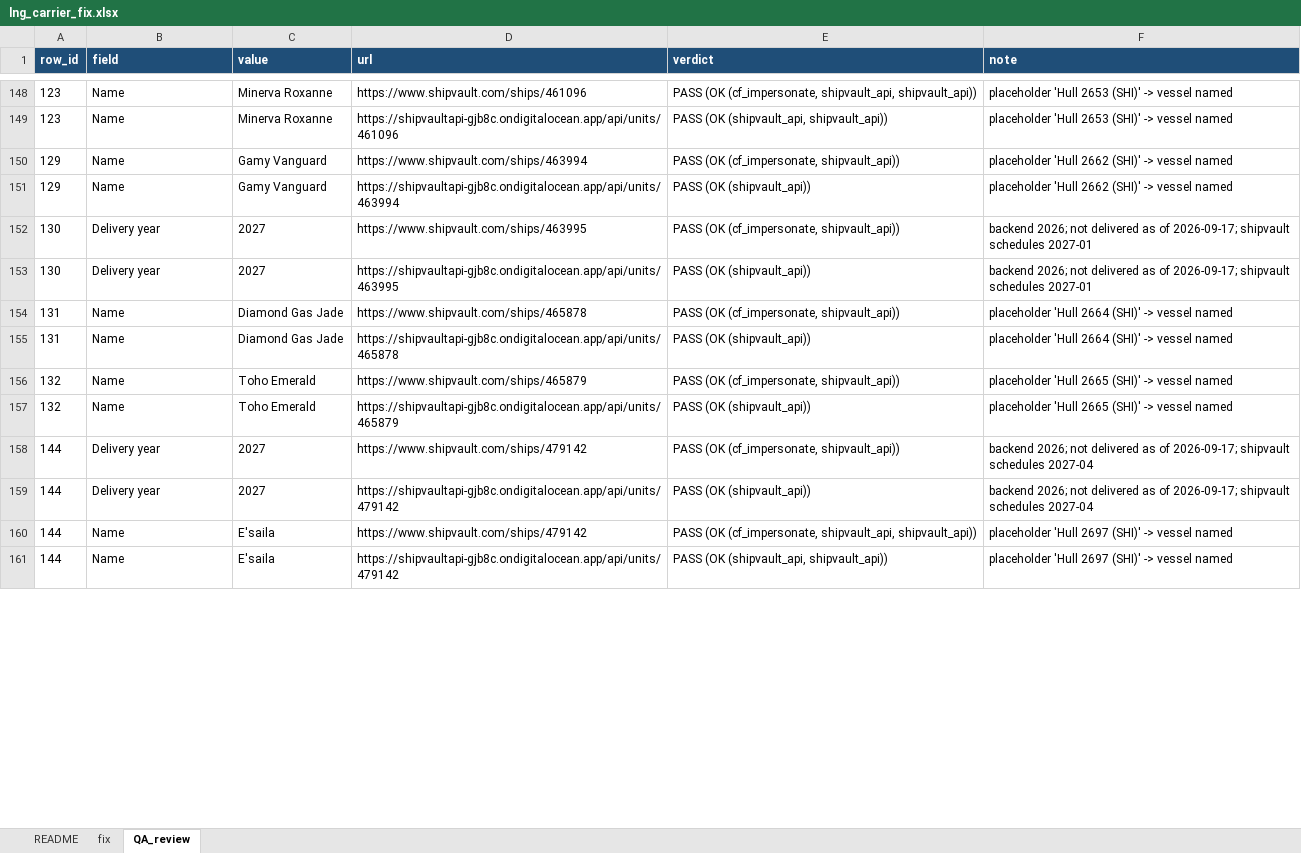
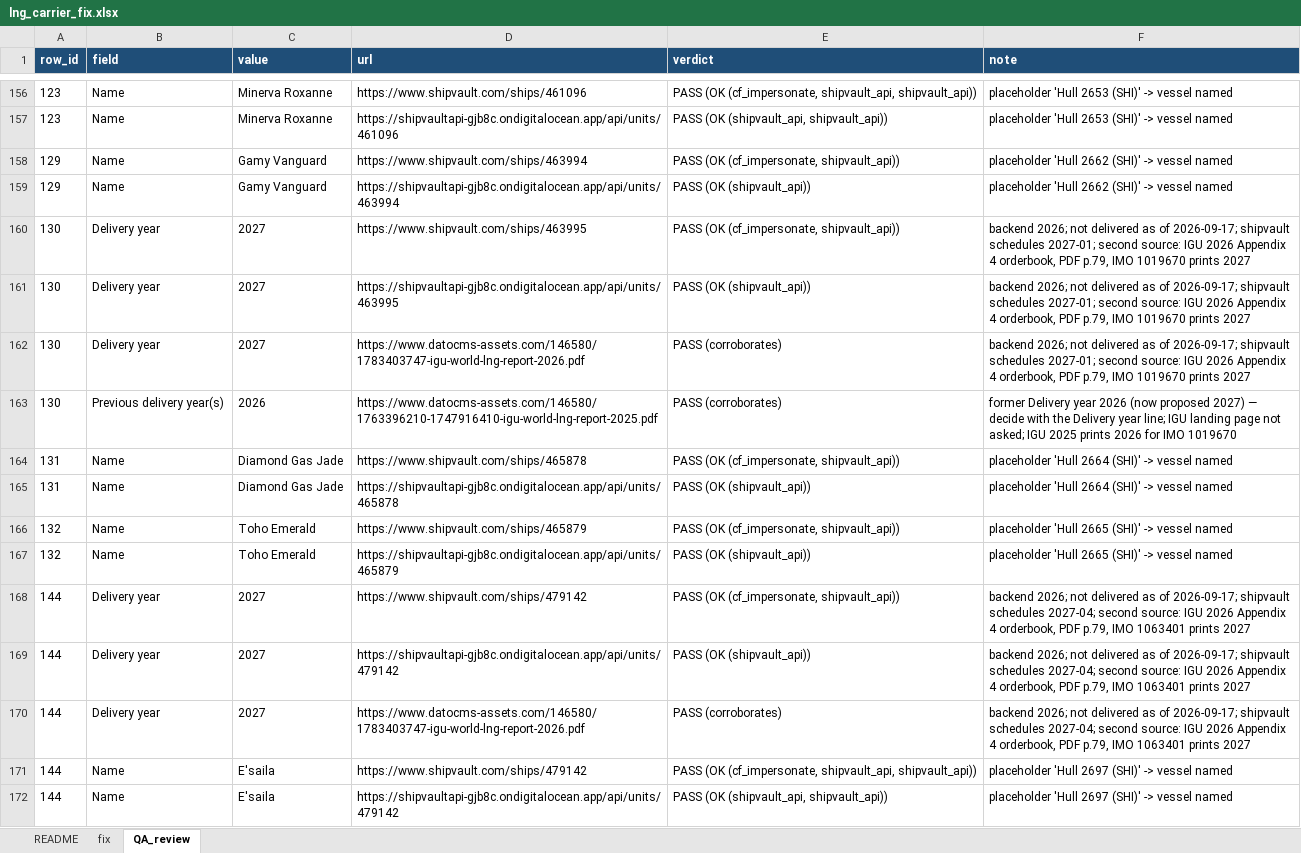
Before and after one commit to bairdlangenbrunner/lng-carriers-researcher, an Excel workbook: batches/2026-09-17_0421ET_fix_delivery_rollforward/lng_carrier_fix.xlsx, sheet QA_review, drawn as a sheet; only a part is shown, gaps mark what is left out; values as stored, in another font and other column widths than the file's, no borders; addresses are those after the commit; the diff covers the shown part only; the diff names each change by its address in the sheet, - before the commit and + after, or states it on an @@ line.

Commit message:
batch 1: igu second source on 12 roll-forwards, delivery history cells, rebuilt

```diff
--- a/batches/2026-09-17_0421ET_fix_delivery_rollforward/lng_carrier_fix.xlsx (sheet QA_review)
+++ b/batches/2026-09-17_0421ET_fix_delivery_rollforward/lng_carrier_fix.xlsx (sheet QA_review)
-F160:F161 (note): …shipvault schedules 2027-01
+F160:F161 (note): …shipvault schedules 2027-01; second source: IGU 2026 Appendix 4 orderbook, PDF p.79, IMO 1019670 prints 2027
+row 162: 130 | Delivery year | 2027 | https://www.datocms-assets.com/146580/1783403747-igu-world-lng-report-2026.pdf | PASS (corroborates) | backend 2026; not delivered as of 2026-09-17; shipvault schedules 2027-01; second source: IGU 2026 Appendix 4 orderbook, PDF p.79, IMO 1019670 prints 2027
+row 163: 130 | Previous delivery year(s) | 2026 | https://www.datocms-assets.com/146580/1763396210-1747916410-igu-world-lng-report-2025.pdf | PASS (corroborates) | former Delivery year 2026 (now proposed 2027) — decide with the Delivery year line; IGU landing page not asked; IGU 2025 prints 2026 for IMO 1019670
-F168:F169 (note): …shipvault schedules 2027-04
+F168:F169 (note): …shipvault schedules 2027-04; second source: IGU 2026 Appendix 4 orderbook, PDF p.79, IMO 1063401 prints 2027
+row 170: 144 | Delivery year | 2027 | https://www.datocms-assets.com/146580/1783403747-igu-world-lng-report-2026.pdf | PASS (corroborates) | backend 2026; not delivered as of 2026-09-17; shipvault schedules 2027-04; second source: IGU 2026 Appendix 4 orderbook, PDF p.79, IMO 1063401 prints 2027
```
Also changed, not shown: 28 added rows and 35 edited cells elsewhere in this sheet, sheet fix, sheet README, 10 other files.
